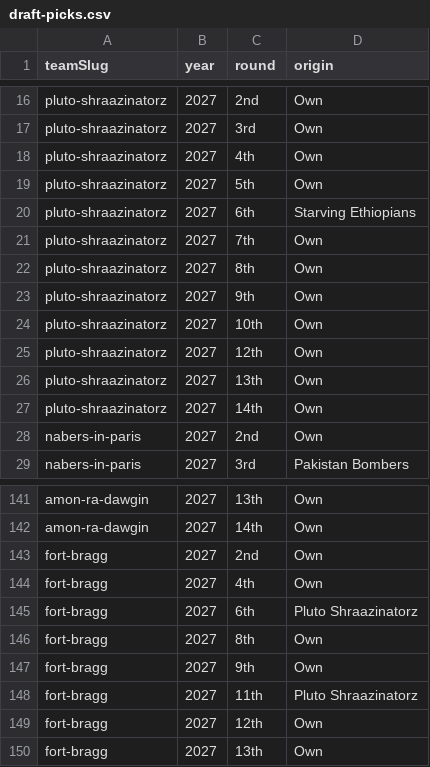
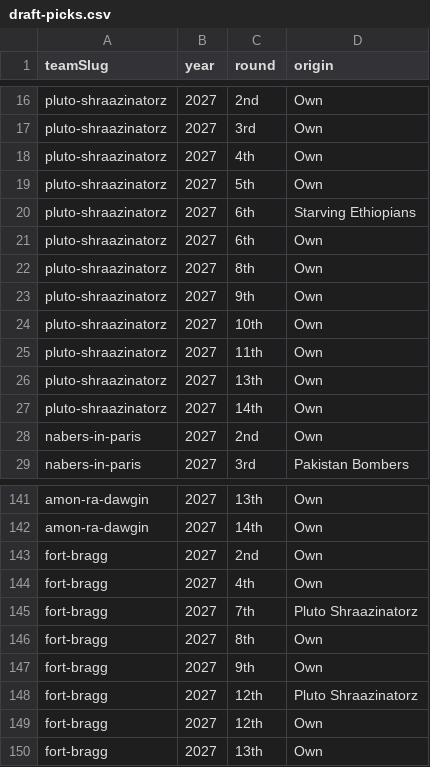
Before and after one commit to Scav-game/MakeFantasyGreatAgain, a CSV file: data/draft-picks.csv, drawn as a sheet; only a part is shown, gaps mark what is left out.

```diff
--- a/data/draft-picks.csv
+++ b/data/draft-picks.csv
@@ -20,3 +20,3 @@ pluto-shraazinatorz,2027,5th,Own
 pluto-shraazinatorz,2027,6th,Starving Ethiopians
-pluto-shraazinatorz,2027,7th,Own
+pluto-shraazinatorz,2027,6th,Own
 pluto-shraazinatorz,2027,8th,Own
@@ -24,3 +24,3 @@ pluto-shraazinatorz,2027,9th,Own
 pluto-shraazinatorz,2027,10th,Own
-pluto-shraazinatorz,2027,12th,Own
+pluto-shraazinatorz,2027,11th,Own
 pluto-shraazinatorz,2027,13th,Own
@@ -144,6 +144,6 @@ fort-bragg,2027,2nd,Own
 fort-bragg,2027,4th,Own
-fort-bragg,2027,6th,Pluto Shraazinatorz
+fort-bragg,2027,7th,Pluto Shraazinatorz
 fort-bragg,2027,8th,Own
 fort-bragg,2027,9th,Own
-fort-bragg,2027,11th,Pluto Shraazinatorz
+fort-bragg,2027,12th,Pluto Shraazinatorz
 fort-bragg,2027,12th,Own
```
